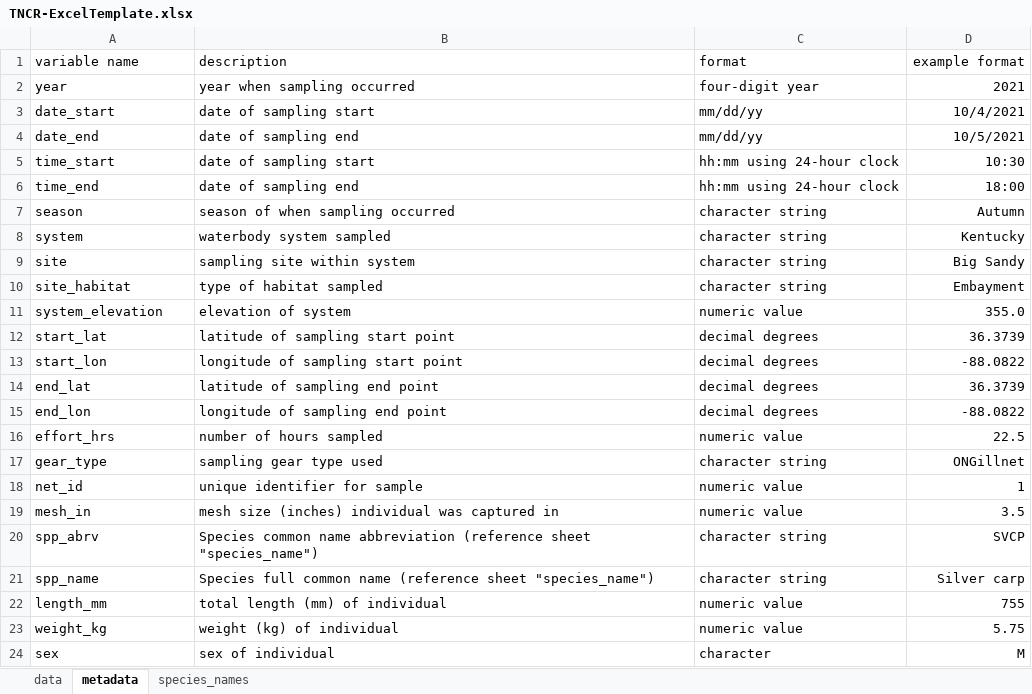
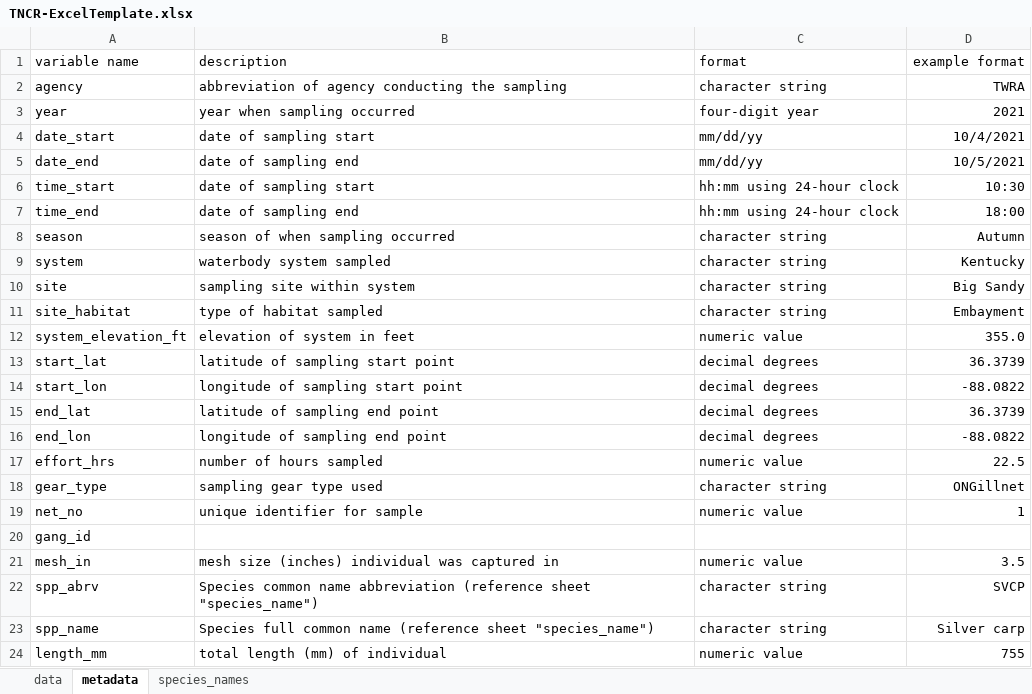
Before and after one commit to taylorstewart/taylorstewart.github.io, an Excel workbook: www/TNCR-ExcelTemplate.xlsx, sheet metadata, drawn as a sheet; only a part is shown; the shorter side is filled out with more unchanged rows; values as stored, in another font and other column widths than the file's, no borders; addresses are those after the commit; the diff names each change by its address in the sheet, - before the commit and + after, or states it on an @@ line.

```diff
--- a/www/TNCR-ExcelTemplate.xlsx (sheet metadata)
+++ b/www/TNCR-ExcelTemplate.xlsx (sheet metadata)
+row 2: agency | abbreviation of agency conducting the sampling | character string | TWRA
-A12: system_elevation
+A12: system_elevation_ft
-B12: elevation of system
+B12: elevation of system in feet
-A19: net_id
+A19: net_no
+row 20: gang_id
```
Also changed, not shown: sheet data.
